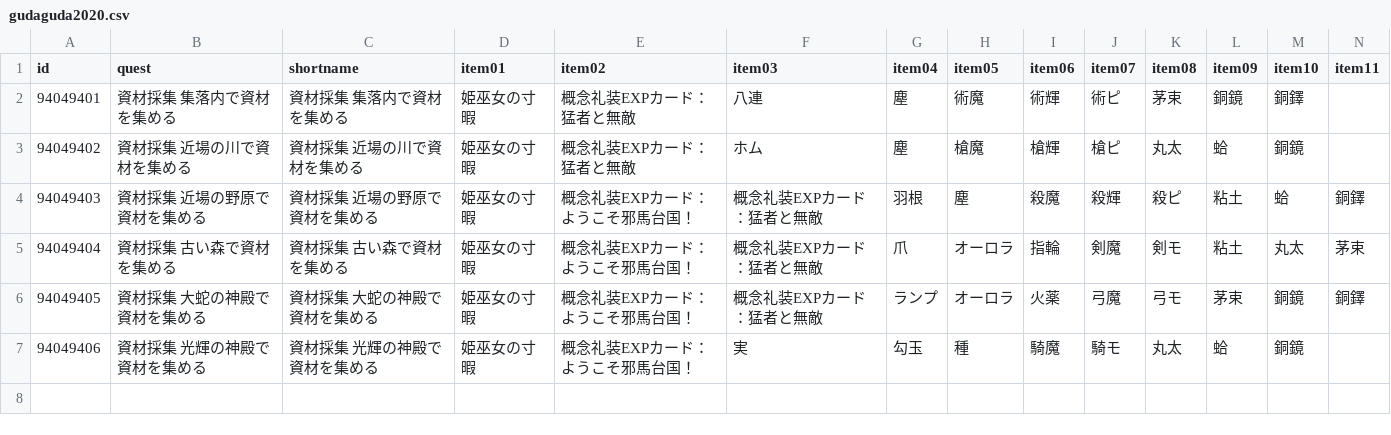
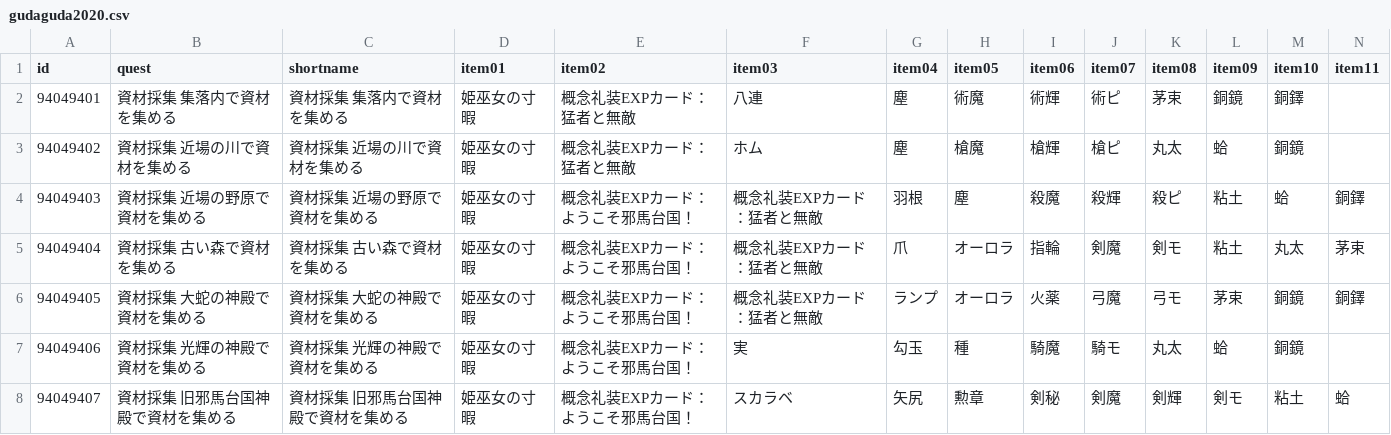
Before and after one commit to fgosc/fgoscdata, a CSV file: data/csv/gudaguda2020.csv, drawn as a sheet; only a part is shown; rows hold the shown columns only; the diff names each change by its address in the sheet, - before the commit and + after, or states it on an @@ line.

Commit message:
gudaguda day 3

```diff
--- a/data/csv/gudaguda2020.csv
+++ b/data/csv/gudaguda2020.csv
+row 8: 94049407 | 資材採集 旧邪馬台国神殿で資材を集める | 資材採集 旧邪馬台国神殿で資材を集める | 姫巫女の寸暇 | 概念礼装EXPカード：ようこそ邪馬台国！ | スカラベ | 矢尻 | 勲章 | 剣秘 | 剣魔 | 剣輝 | 剣モ | 粘土 | 蛤
```
Also changed, not shown: 1 other file.
